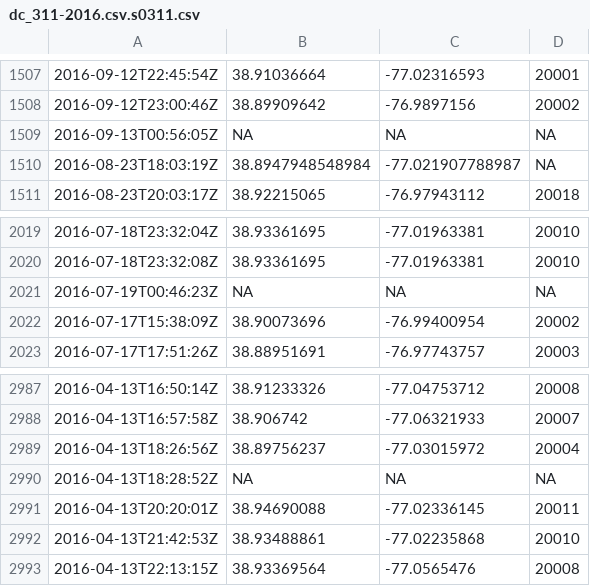
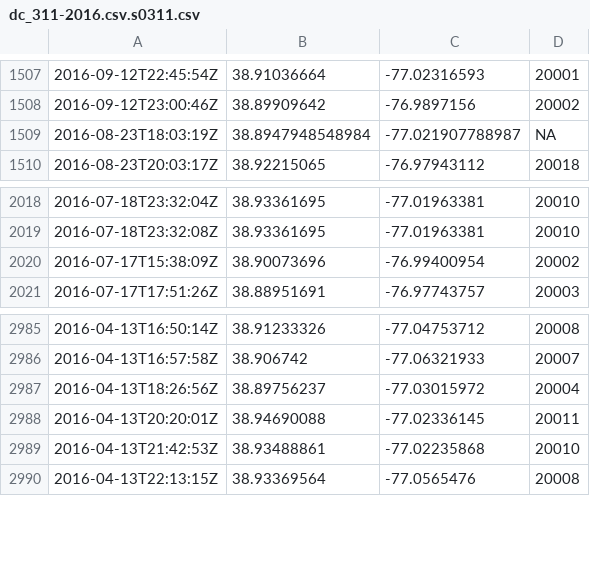
Before and after one commit to pedro-vicente/wt.extra, a CSV file: resources/dc_311-2016.csv.s0311.csv, drawn as a sheet; only a part is shown, gaps mark what is left out.

```diff
--- a/resources/dc_311-2016.csv.s0311.csv
+++ b/resources/dc_311-2016.csv.s0311.csv
@@ -1508,3 +1508,2 @@
 2016-09-12T23:00:46Z,38.89909642,-76.9897156,20002,
-2016-09-13T00:56:05Z,NA,NA,NA,
 2016-08-23T18:03:19Z,38.8947948548984,-77.021907788987,NA,
@@ -2020,3 +2019,2 @@
 2016-07-18T23:32:08Z,38.93361695,-77.01963381,20010,
-2016-07-19T00:46:23Z,NA,NA,NA,
 2016-07-17T15:38:09Z,38.90073696,-76.99400954,20002,
@@ -2989,3 +2987,2 @@
 2016-04-13T18:26:56Z,38.89756237,-77.03015972,20004,
-2016-04-13T18:28:52Z,NA,NA,NA,
 2016-04-13T20:20:01Z,38.94690088,-77.02336145,20011,
```
Also changed, not shown: 7 other files.
